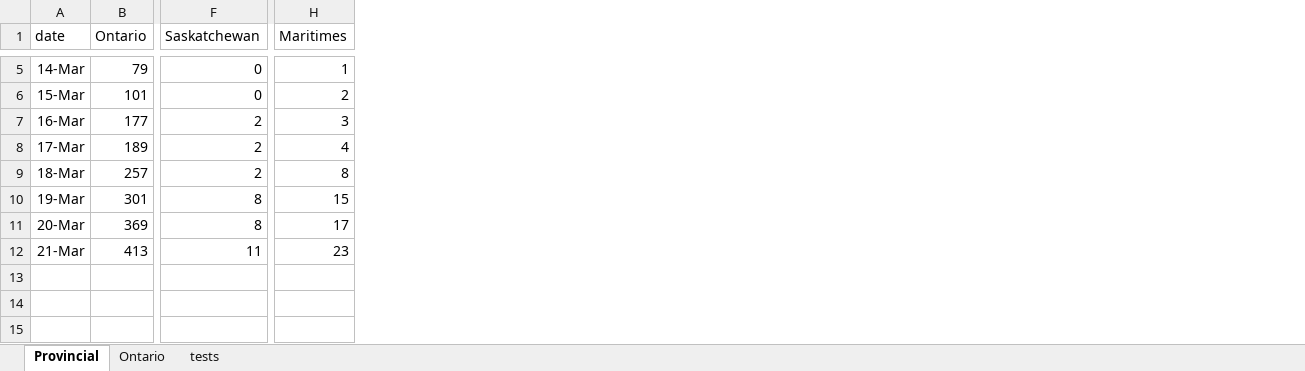
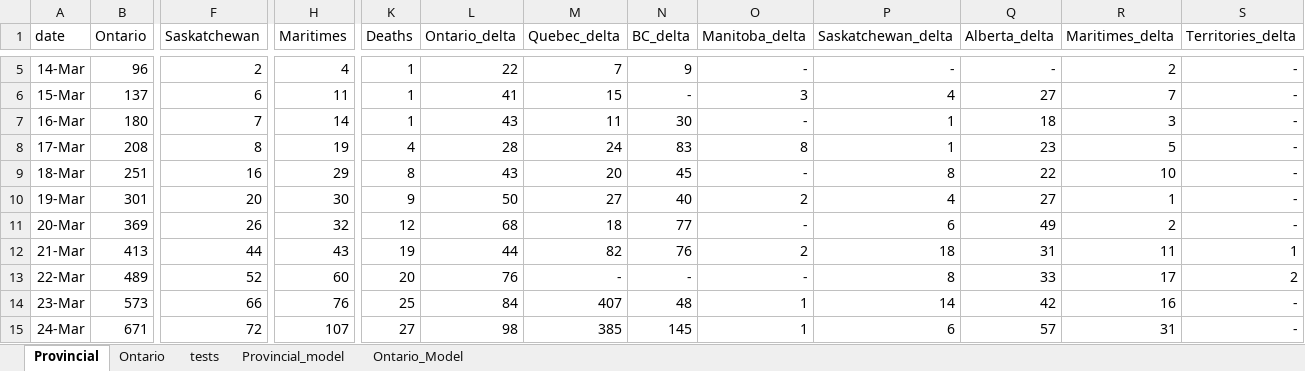
Before and after one commit to alexchurch29/covid_canada, an Excel workbook: data.xlsx, sheet Provincial, drawn as a sheet; only a part is shown, gaps mark what is left out; values as stored, in another font and other column widths than the file's, no borders; rows hold the shown columns only; the diff covers the shown part only; the diff names each change by its address in the sheet, - before the commit and + after, or states it on an @@ line.

```diff
--- a/data.xlsx (sheet Provincial)
+++ b/data.xlsx (sheet Provincial)
+sheet tab: Provincial_model
+sheet tab: Ontario_Model
+column K (Deaths), rows 5-12: 1 | 1 | 1 | 4 | 8 | 9 | 12 | 19
+column L (Ontario_delta), rows 5-12: 22 | 41 | 43 | 28 | 43 | 50 | 68 | 44
+column M (Quebec_delta), rows 5-12: 7 | 15 | 11 | 24 | 20 | 27 | 18 | 82
+column N (BC_delta), rows 5-12: 9 | - | 30 | 83 | 45 | 40 | 77 | 76
+column O (Manitoba_delta), rows 5-12: - | 3 | - | 8 | - | 2 | - | 2
+column P (Saskatchewan_delta), rows 5-12: - | 4 | 1 | 1 | 8 | 4 | 6 | 18
+column Q (Alberta_delta), rows 5-12: - | 27 | 18 | 23 | 22 | 27 | 49 | 31
+column R (Maritimes_delta), rows 5-12: 2 | 7 | 3 | 5 | 10 | 1 | 2 | 11
+column S (Territories_delta), rows 5-12: - | - | - | - | - | - | - | 1
-B5 (Ontario): 79
+B5 (Ontario): 96
-F5 (Saskatchewan): 0
+F5 (Saskatchewan): 2
-H5 (Maritimes): 1
+H5 (Maritimes): 4
-B6 (Ontario): 101
+B6 (Ontario): 137
-F6 (Saskatchewan): 0
+F6 (Saskatchewan): 6
-H6 (Maritimes): 2
+H6 (Maritimes): 11
-B7 (Ontario): 177
+B7 (Ontario): 180
-F7 (Saskatchewan): 2
+F7 (Saskatchewan): 7
-H7 (Maritimes): 3
+H7 (Maritimes): 14
-B8 (Ontario): 189
+B8 (Ontario): 208
-F8 (Saskatchewan): 2
+F8 (Saskatchewan): 8
-H8 (Maritimes): 4
+H8 (Maritimes): 19
-B9 (Ontario): 257
+B9 (Ontario): 251
-F9 (Saskatchewan): 2
+F9 (Saskatchewan): 16
-H9 (Maritimes): 8
+H9 (Maritimes): 29
-F10 (Saskatchewan): 8
+F10 (Saskatchewan): 20
-H10 (Maritimes): 15
+H10 (Maritimes): 30
-F11 (Saskatchewan): 8
+F11 (Saskatchewan): 26
-H11 (Maritimes): 17
+H11 (Maritimes): 32
-F12 (Saskatchewan): 11
+F12 (Saskatchewan): 44
-H12 (Maritimes): 23
+H12 (Maritimes): 43
+row 13: 22-Mar | 489 | 52 | 60 | 20 | 76 | - | - | - | 8 | 33 | 17 | 2
+row 14: 23-Mar | 573 | 66 | 76 | 25 | 84 | 407 | 48 | 1 | 14 | 42 | 16 | -
+row 15: 24-Mar | 671 | 72 | 107 | 27 | 98 | 385 | 145 | 1 | 6 | 57 | 31 | -
```
Also changed, not shown: 1 added column and 28 edited cells elsewhere in this sheet, sheet Ontario, sheet tests, 10 other files.
